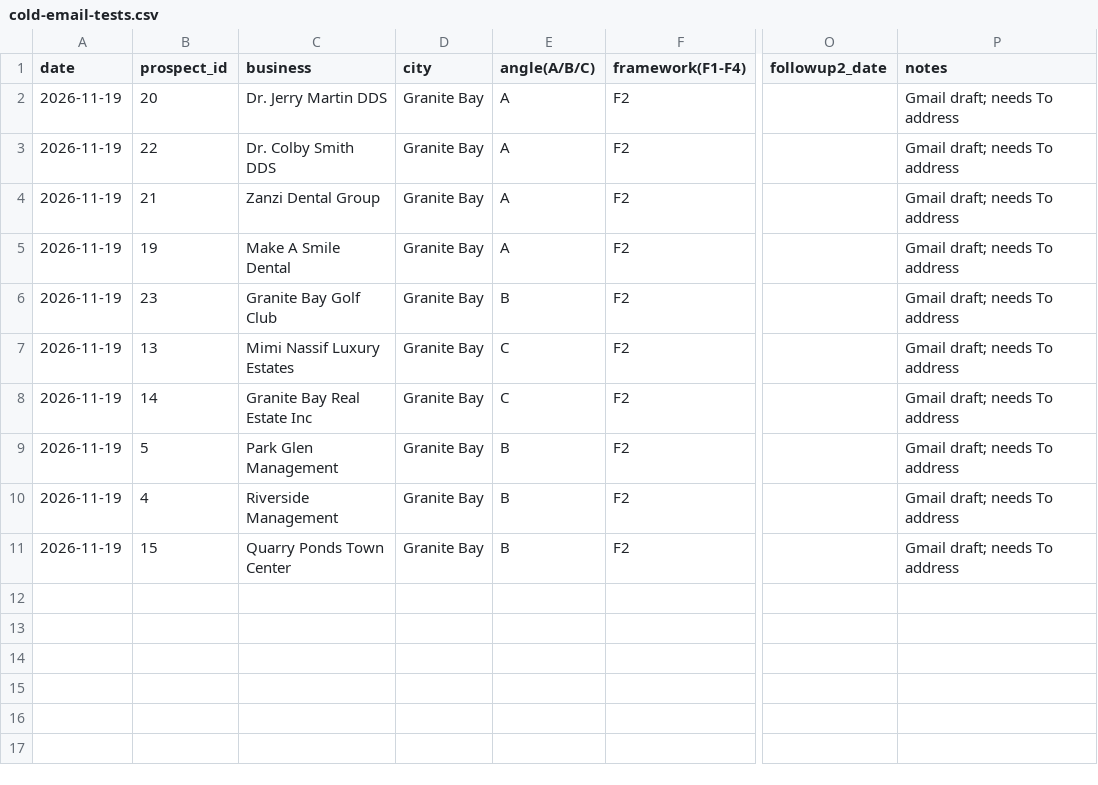
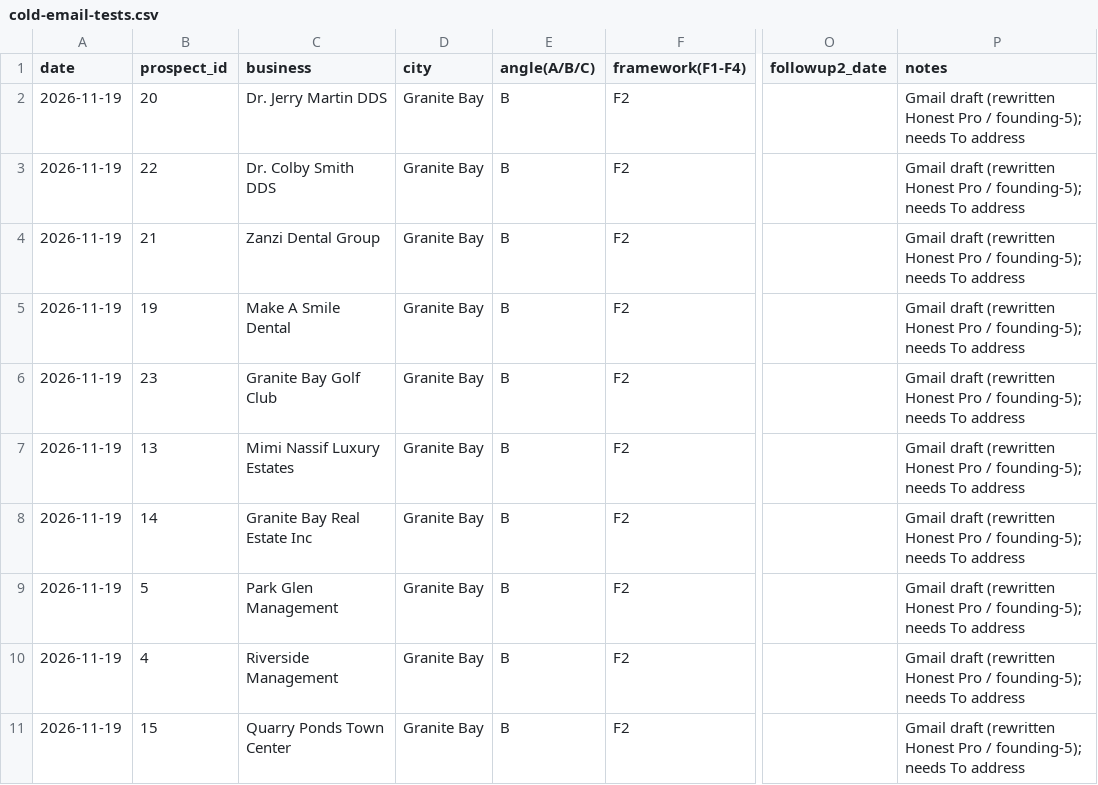
Before and after one commit to santanasuarez07-prog/flair-cleaning-co, a CSV file: marketing/outbound/cold-email-tests.csv, drawn as a sheet; only a part is shown, gaps mark what is left out; the diff names each change by its address in the sheet, - before the commit and + after, or states it on an @@ line.

```diff
--- a/marketing/outbound/cold-email-tests.csv
+++ b/marketing/outbound/cold-email-tests.csv
-E2:E5 (angle(A/B/C)): A
+E2:E5 (angle(A/B/C)): B
-P2:P11 (notes): Gmail draft; needs To…
+P2:P11 (notes): Gmail draft (rewritten Honest Pro / founding-5); needs To…
-E7:E8 (angle(A/B/C)): C
+E7:E8 (angle(A/B/C)): B
```
Also changed, not shown: 2 other files.
